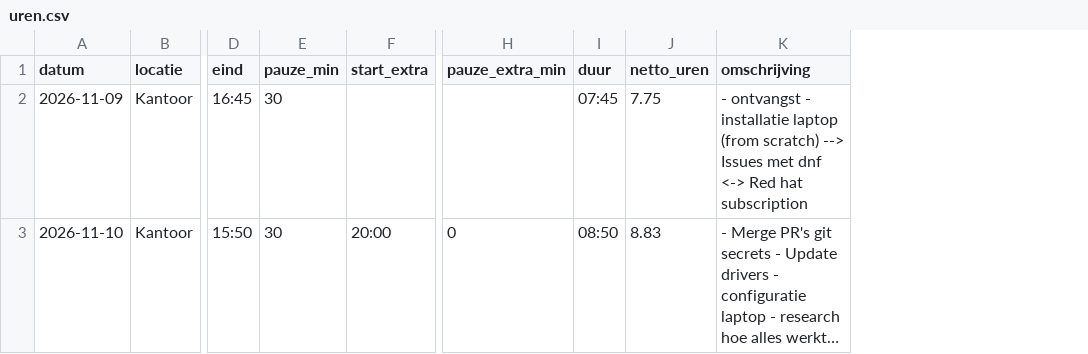
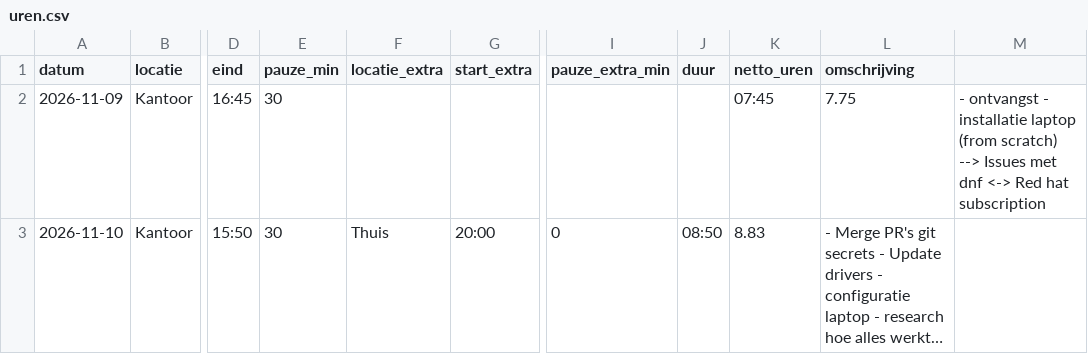
Before and after one commit to NV-83/administration, a CSV file: data/uren.csv, drawn as a sheet; only a part is shown, gaps mark what is left out; long unchanged cells end in …; addresses are those after the commit; the diff names each change by its address in the sheet, - before the commit and + after, or states it on an @@ line.

```diff
--- a/data/uren.csv
+++ b/data/uren.csv
+column F (locatie_extra), row 3: Thuis
+column M, row 2: - ontvangst - installatie laptop (from scratch) --> Issues met dnf <-> Red hat subscription
-J2 (duur): 07:45
+J2 (duur): (empty)
-K2 (netto_uren): 7.75
+K2 (netto_uren): 07:45
-L2 (omschrijving): - ontvangst - installatie laptop (from scratch) --> Issues met dnf <-> Red hat subscription
+L2 (omschrijving): 7.75
```
Also changed, not shown: 3 other files.
